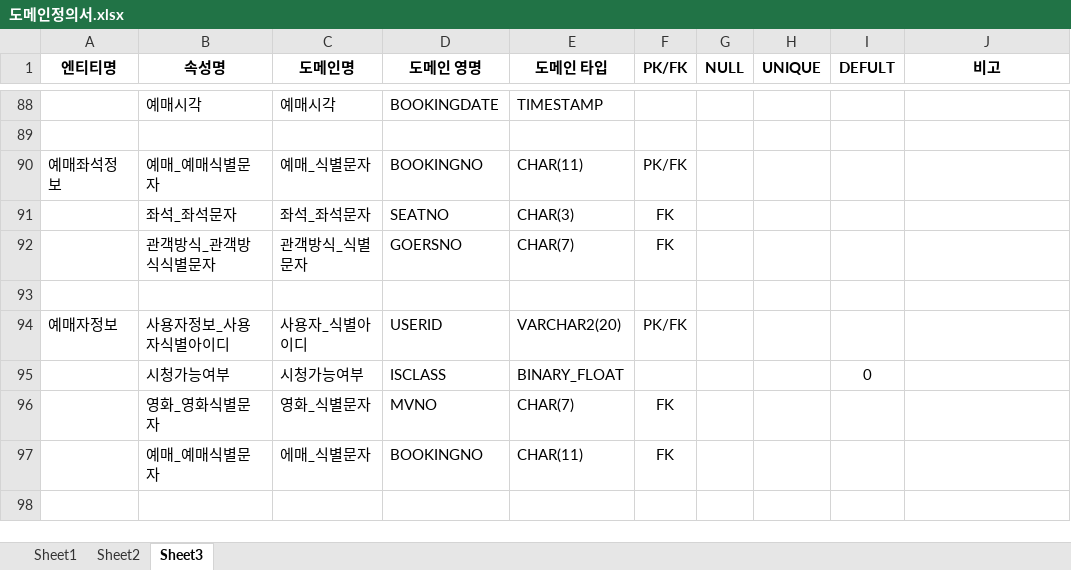
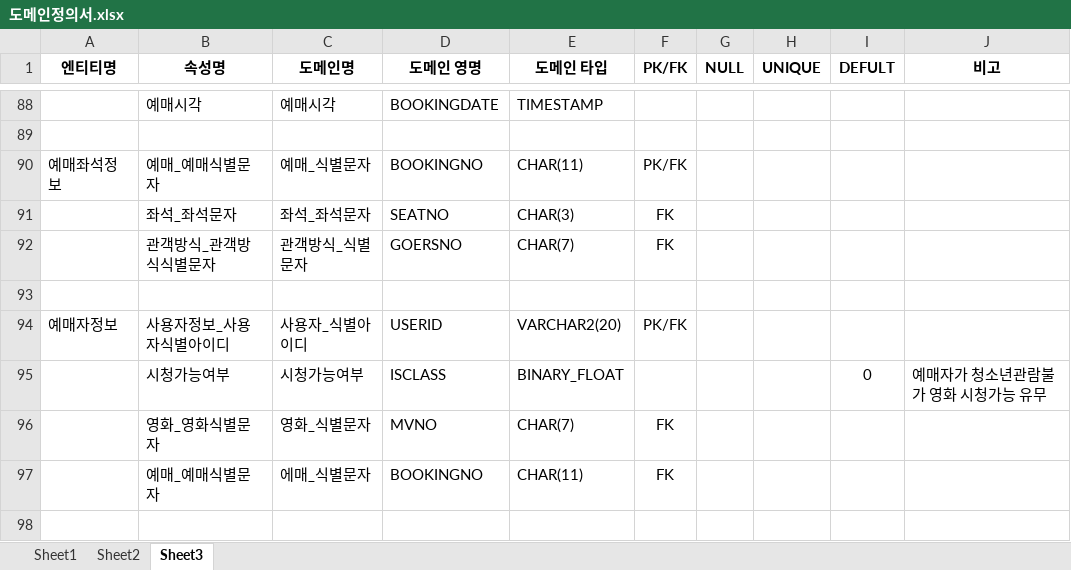
Before and after one commit to Cinema-System/My-Cinema, an Excel workbook: 중간발표/도메인정의서.xlsx, sheet Sheet3, drawn as a sheet; only a part is shown, gaps mark what is left out; values as stored, in another font and other column widths than the file's, no borders; the diff covers the shown part only; the diff names each change by its address in the sheet, - before the commit and + after, or states it on an @@ line.

```diff
--- a/중간발표/도메인정의서.xlsx (sheet Sheet3)
+++ b/중간발표/도메인정의서.xlsx (sheet Sheet3)
-J95 (비고): (empty)
+J95 (비고): 예매자가 청소년관람불가 영화 시청가능 유무
```
Also changed, not shown: 9 edited cells elsewhere in this sheet, 1 other file.
